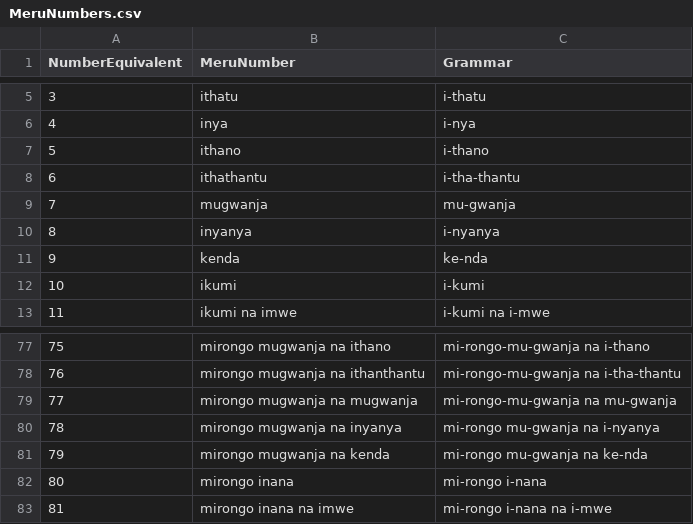
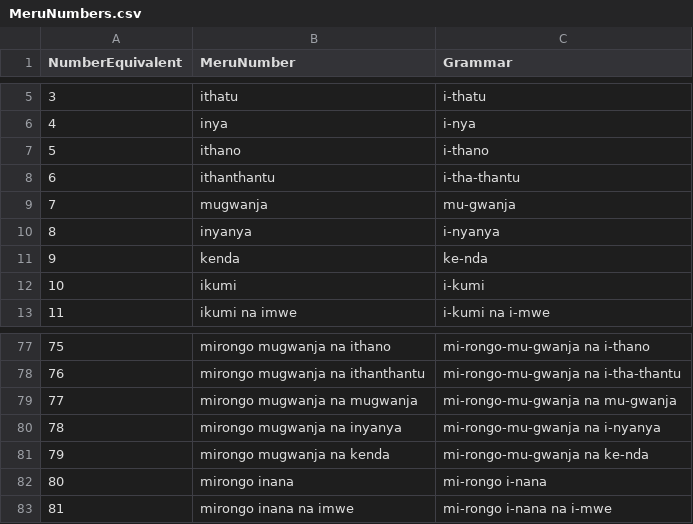
Before and after one commit to gitongatonny/MeruNumberTranslator, a CSV file: MeruNumbers.csv, drawn as a sheet; only a part is shown, gaps mark what is left out; the diff covers the shown part only.

```diff
--- a/MeruNumbers.csv
+++ b/MeruNumbers.csv
@@ -8 +8 @@ NumberEquivalent, MeruNumber, Grammar
-6, ithathantu, i-tha-thantu
+6,ithanthantu,i-tha-thantu
@@ -79,4 +79,4 @@ NumberEquivalent, MeruNumber, Grammar
 77,mirongo mugwanja na mugwanja,mi-rongo-mu-gwanja na mu-gwanja
-78,mirongo mugwanja na inyanya,mi-rongo mu-gwanja na i-nyanya
-79,mirongo mugwanja na kenda,mi-rongo mu-gwanja na ke-nda
+78,mirongo mugwanja na inyanya,mi-rongo-mu-gwanja na i-nyanya
+79,mirongo mugwanja na kenda,mi-rongo-mu-gwanja na ke-nda
 80,mirongo inana,mi-rongo i-nana
```
Also changed, not shown: 15 edited cells elsewhere in this file.
